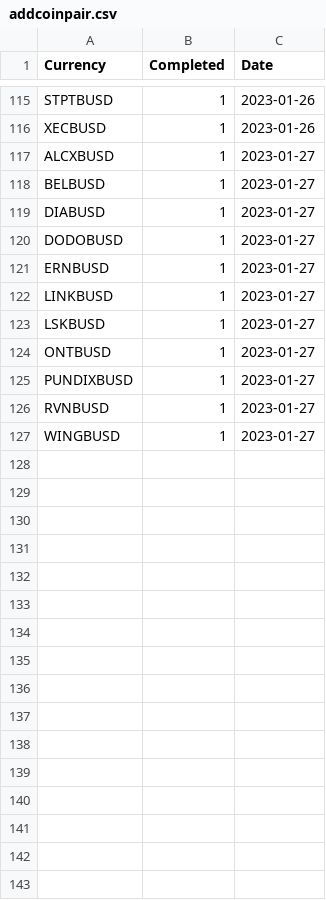
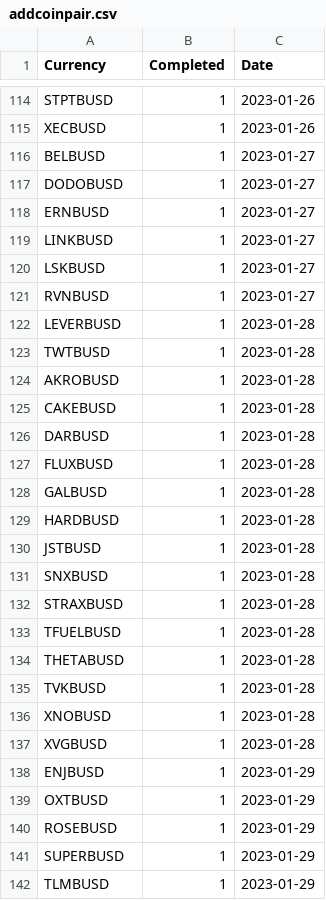
Before and after one commit to jptsantossilva/BEC, a CSV file: Prod/addcoinpair.csv, drawn as a sheet; only a part is shown, gaps mark what is left out; the diff covers the shown part only.

```diff
--- a/Prod/addcoinpair.csv
+++ b/Prod/addcoinpair.csv
@@ -116,5 +115,3 @@ STPTBUSD,1,2023-01-26
 XECBUSD,1,2023-01-26
-ALCXBUSD,1,2023-01-27
 BELBUSD,1,2023-01-27
-DIABUSD,1,2023-01-27
 DODOBUSD,1,2023-01-27
@@ -123,5 +120,23 @@ LINKBUSD,1,2023-01-27
 LSKBUSD,1,2023-01-27
-ONTBUSD,1,2023-01-27
-PUNDIXBUSD,1,2023-01-27
 RVNBUSD,1,2023-01-27
-WINGBUSD,1,2023-01-27
+LEVERBUSD,1,2023-01-28
+TWTBUSD,1,2023-01-28
+AKROBUSD,1,2023-01-28
+CAKEBUSD,1,2023-01-28
+DARBUSD,1,2023-01-28
+FLUXBUSD,1,2023-01-28
+GALBUSD,1,2023-01-28
+HARDBUSD,1,2023-01-28
+JSTBUSD,1,2023-01-28
+SNXBUSD,1,2023-01-28
+STRAXBUSD,1,2023-01-28
+TFUELBUSD,1,2023-01-28
+THETABUSD,1,2023-01-28
+TVKBUSD,1,2023-01-28
+XNOBUSD,1,2023-01-28
+XVGBUSD,1,2023-01-28
+ENJBUSD,1,2023-01-29
+OXTBUSD,1,2023-01-29
+ROSEBUSD,1,2023-01-29
+SUPERBUSD,1,2023-01-29
+TLMBUSD,1,2023-01-29
```
Also changed, not shown: 34 added rows and 1 removed row elsewhere in this file, Prod/coinpairBestEma.csv, Prod/orders1h.csv, 12 other files.
